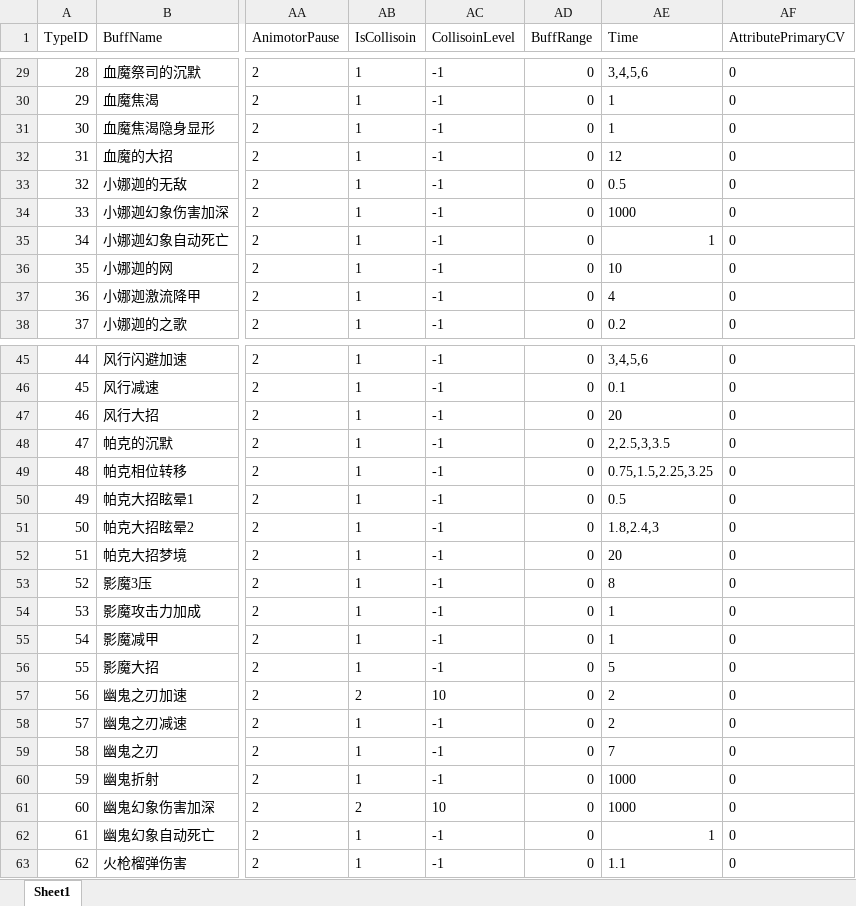
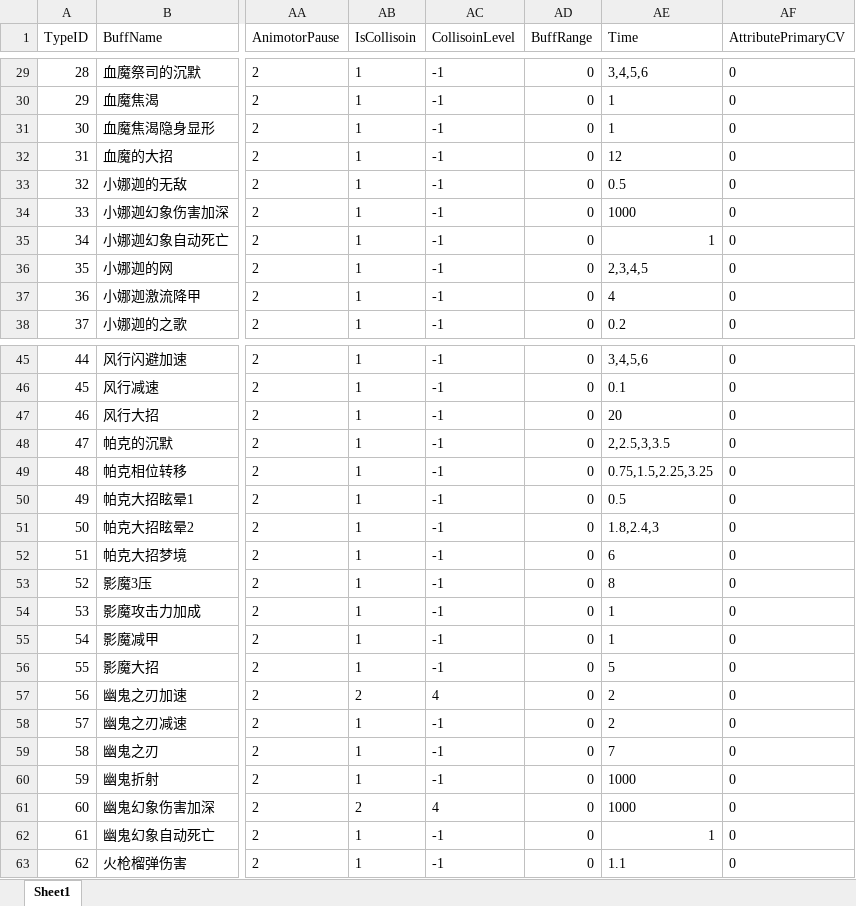
Before and after one commit to lvshiling/dotanet, an Excel workbook: bin/conf/buff.xlsx, sheet Sheet1, drawn as a sheet; only a part is shown, gaps mark what is left out; values as stored, in another font and other column widths than the file's, no borders; the diff names each change by its address in the sheet, - before the commit and + after, or states it on an @@ line.

```diff
--- a/bin/conf/buff.xlsx (sheet Sheet1)
+++ b/bin/conf/buff.xlsx (sheet Sheet1)
-AE36 (Time): 10
+AE36 (Time): 2,3,4,5
-AE52 (Time): 20
+AE52 (Time): 6
-AC57 (CollisoinLevel): 10
+AC57 (CollisoinLevel): 4
-AC61 (CollisoinLevel): 10
+AC61 (CollisoinLevel): 4
```
Also changed, not shown: bin/conf/halo.xlsx, bin/conf/skills.xlsx, 3 other files.
